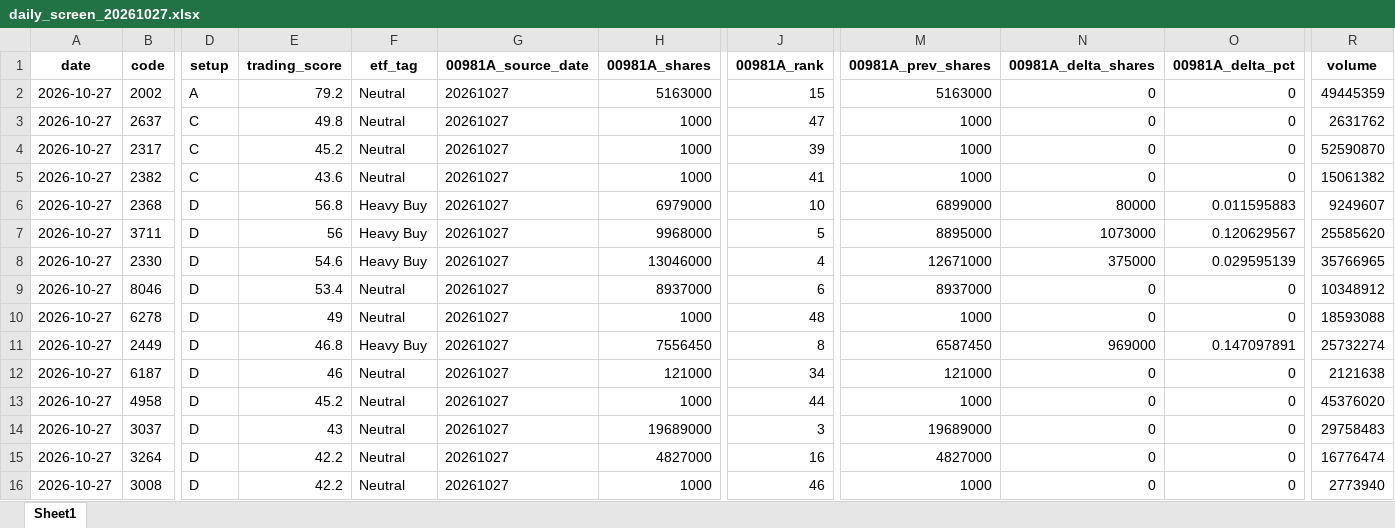
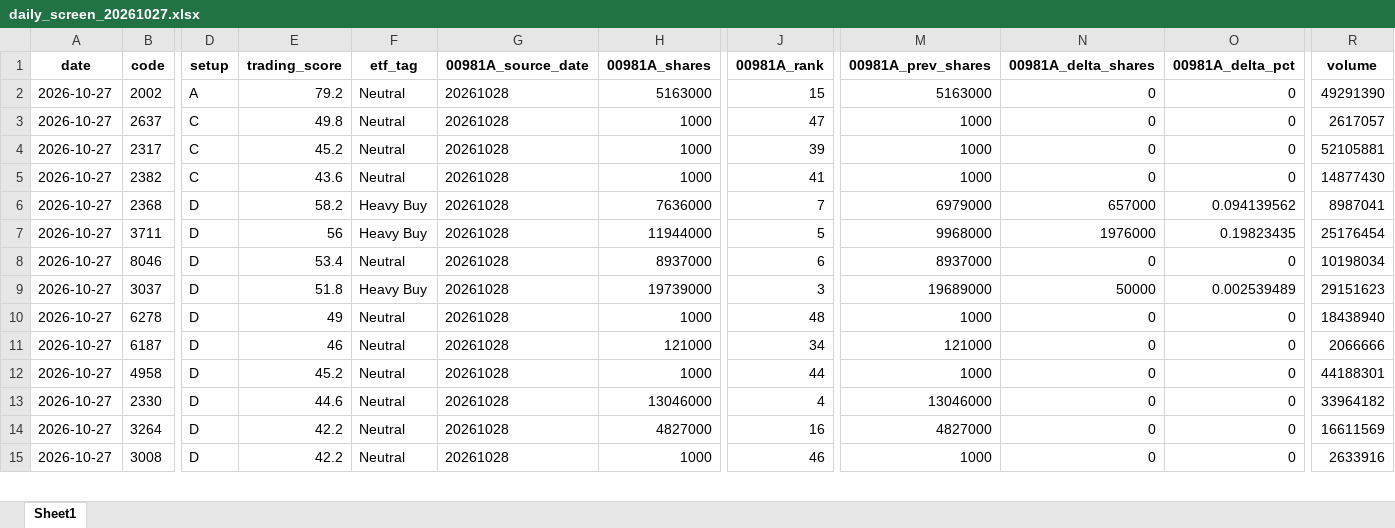
Before and after one commit to 4ru1013/taiwan-stock-screen, an Excel workbook: output/daily_screen_20261027.xlsx, sheet Sheet1, drawn as a sheet; only a part is shown, gaps mark what is left out; values as stored, in another font and other column widths than the file's, no borders; removed rows and columns are numbered as before the commit, all else as after; rows hold the shown columns only; the diff covers the shown part only; the diff names each change by its address in the sheet, - before the commit and + after, or states it on an @@ line.

```diff
--- a/output/daily_screen_20261027.xlsx (sheet Sheet1)
+++ b/output/daily_screen_20261027.xlsx (sheet Sheet1)
-G2:G7 (00981A_source_date): 20261027
+G2:G7 (00981A_source_date): 20261028
-R2 (volume): 49445359
+R2 (volume): 49291390
-R3 (volume): 2631762
+R3 (volume): 2617057
-R4 (volume): 52590870
+R4 (volume): 52105881
-R5 (volume): 15061382
+R5 (volume): 14877430
-E6 (trading_score): 56.8
+E6 (trading_score): 58.2
-H6 (00981A_shares): 6979000
+H6 (00981A_shares): 7636000
-J6 (00981A_rank): 10
+J6 (00981A_rank): 7
-M6 (00981A_prev_shares): 6899000
+M6 (00981A_prev_shares): 6979000
-N6 (00981A_delta_shares): 80000
+N6 (00981A_delta_shares): 657000
-O6 (00981A_delta_pct): 0.011595883
+O6 (00981A_delta_pct): 0.094139562
-R6 (volume): 9249607
+R6 (volume): 8987041
-H7 (00981A_shares): 9968000
+H7 (00981A_shares): 11944000
-M7 (00981A_prev_shares): 8895000
+M7 (00981A_prev_shares): 9968000
-N7 (00981A_delta_shares): 1073000
+N7 (00981A_delta_shares): 1976000
-O7 (00981A_delta_pct): 0.120629567
+O7 (00981A_delta_pct): 0.19823435
-R7 (volume): 25585620
+R7 (volume): 25176454
-row 8: 2026-10-27 | 2330 | D | 54.6 | Heavy Buy | 20261027 | 13046000 | 4 | 12671000 | 375000 | 0.029595139 | 35766965
-G8 (00981A_source_date): 20261027
+G8 (00981A_source_date): 20261028
-R8 (volume): 10348912
+R8 (volume): 10198034
+row 9: 2026-10-27 | 3037 | D | 51.8 | Heavy Buy | 20261028 | 19739000 | 3 | 19689000 | 50000 | 0.002539489 | 29151623
-G10 (00981A_source_date): 20261027
+G10 (00981A_source_date): 20261028
-R10 (volume): 18593088
+R10 (volume): 18438940
-row 11: 2026-10-27 | 2449 | D | 46.8 | Heavy Buy | 20261027 | 7556450 | 8 | 6587450 | 969000 | 0.147097891 | 25732274
-G11:G12 (00981A_source_date): 20261027
+G11:G12 (00981A_source_date): 20261028
-R11 (volume): 2121638
+R11 (volume): 2066666
-R12 (volume): 45376020
+R12 (volume): 44188301
-row 14: 2026-10-27 | 3037 | D | 43 | Neutral | 20261027 | 19689000 | 3 | 19689000 | 0 | 0 | 29758483
+row 13: 2026-10-27 | 2330 | D | 44.6 | Neutral | 20261028 | 13046000 | 4 | 13046000 | 0 | 0 | 33964182
-G14:G15 (00981A_source_date): 20261027
+G14:G15 (00981A_source_date): 20261028
-R14 (volume): 16776474
+R14 (volume): 16611569
-R15 (volume): 2773940
+R15 (volume): 2633916
```
Also changed, not shown: 5 added rows, 4 removed rows and 76 edited cells elsewhere in this sheet, output/daily_screen_latest.xlsx, 5 other files.
